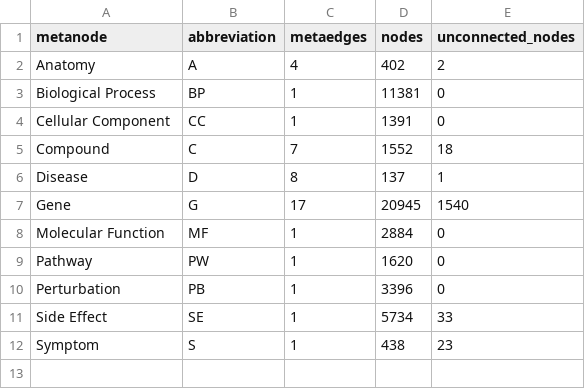
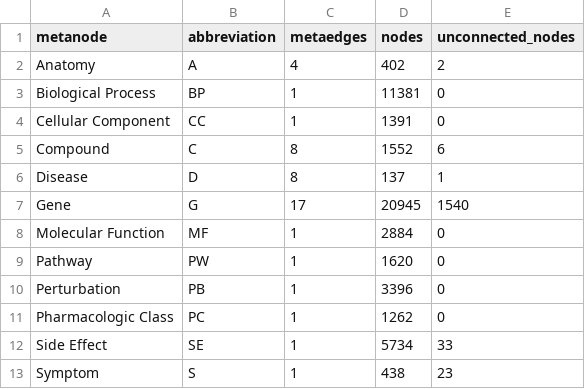
Before and after one commit to dhimmel/integrate, a TSV file: data/summary/metanodes.tsv, drawn as a sheet.

```diff
--- a/data/summary/metanodes.tsv
+++ b/data/summary/metanodes.tsv
@@ -4,3 +4,3 @@ Biological Process	BP	1	11381	0
 Cellular Component	CC	1	1391	0
-Compound	C	7	1552	18
+Compound	C	8	1552	6
 Disease	D	8	137	1
@@ -10,2 +10,3 @@ Pathway	PW	1	1620	0
 Perturbation	PB	1	3396	0
+Pharmacologic Class	PC	1	1262	0
 Side Effect	SE	1	5734	33
```
Also changed, not shown: data/summary/metaedges.tsv, 9 other files.
